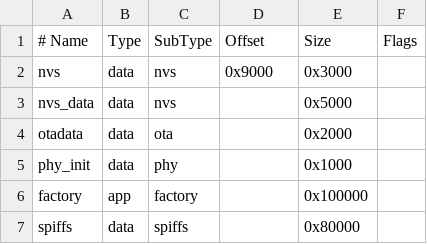
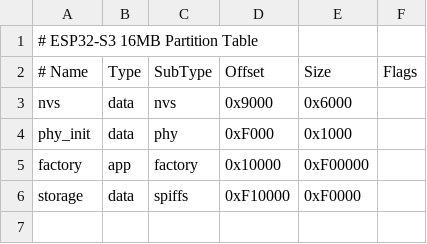
Before and after one commit to minzdat/sys_manage_dc, a CSV file: sys_manage_dc/partitions.csv, drawn as a sheet; removed rows and columns are numbered as before the commit, all else as after; the diff names each change by its address in the sheet, - before the commit and + after, or states it on an @@ line.

```diff
--- a/sys_manage_dc/partitions.csv
+++ b/sys_manage_dc/partitions.csv
+row 1: # ESP32-S3 16MB Partition Table
-E3 (Size): 0x3000
+E3 (Size): 0x6000
-row 3: nvs_data | data | nvs |  | 0x5000
-row 4: otadata | data | ota |  | 0x2000
-D4 (Offset): (empty)
+D4 (Offset): 0xF000
-D5 (Offset): (empty)
+D5 (Offset): 0x10000
-E5 (Size): 0x100000
+E5 (Size): 0xF00000
-A6 (# Name): spiffs
+A6 (# Name): storage
-D6 (Offset): (empty)
+D6 (Offset): 0xF10000
-E6 (Size): 0x80000
+E6 (Size): 0xF0000
```
Also changed, not shown: 12 other files.
